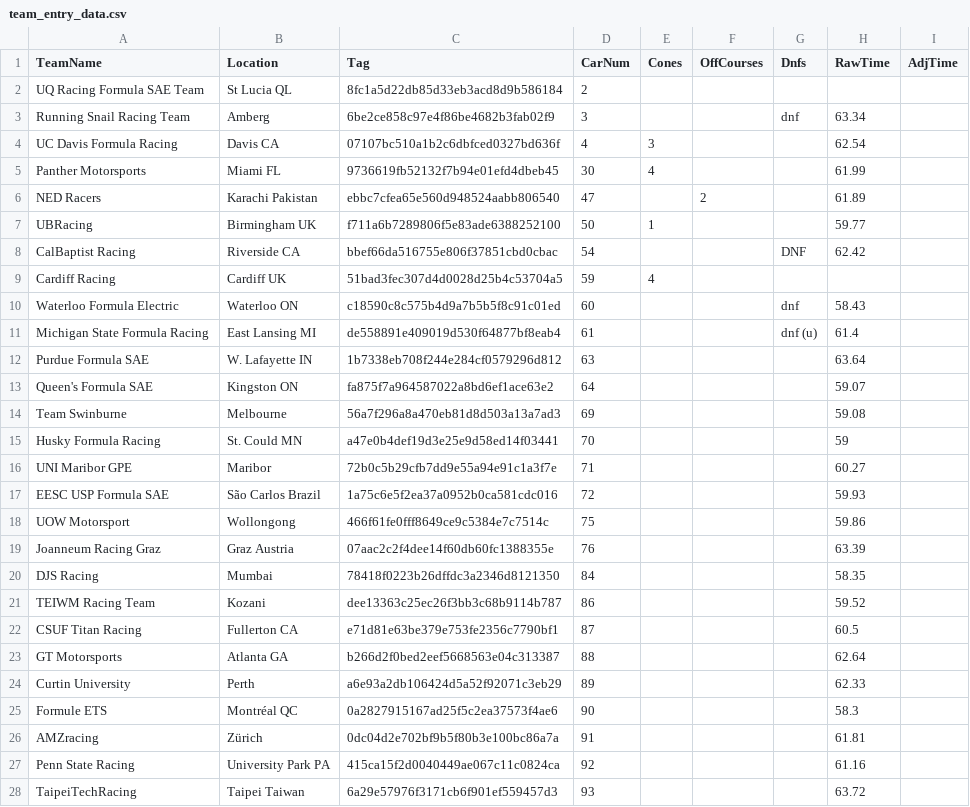
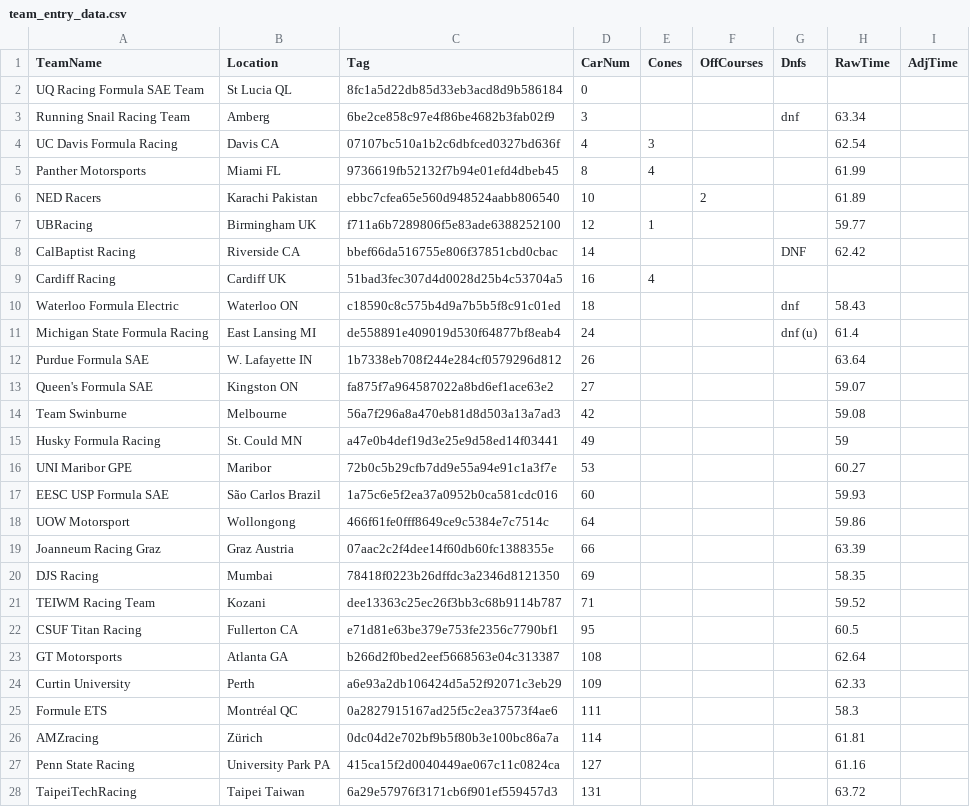
Before and after one commit to runningman260/Autocross_TimingControl, a CSV file: TimingControlWebUI/team_entry_data.csv, drawn as a sheet; only a part is shown; the diff covers the shown part only.

```diff
--- a/TimingControlWebUI/team_entry_data.csv
+++ b/TimingControlWebUI/team_entry_data.csv
@@ -1,28 +1,28 @@
 TeamName,Location,Tag,CarNum,Cones,OffCourses,Dnfs,RawTime,AdjTime
-UQ Racing Formula SAE Team,St Lucia  QL,8fc1a5d22db85d33eb3acd8d9b586184,2,,,,,
+UQ Racing Formula SAE Team,St Lucia  QL,8fc1a5d22db85d33eb3acd8d9b586184,0,,,,,
 Running Snail Racing Team,Amberg,6be2ce858c97e4f86be4682b3fab02f9,3,,,dnf,63.34,
 UC Davis Formula Racing,Davis  CA,07107bc510a1b2c6dbfced0327bd636f,4,3,,,62.54,
-Panther Motorsports,Miami  FL,9736619fb52132f7b94e01efd4dbeb45,30,4,,,61.99,
-NED Racers,Karachi  Pakistan,ebbc7cfea65e560d948524aabb806540,47,,2,,61.89,
-UBRacing,Birmingham  UK,f711a6b7289806f5e83ade6388252100,50,1,,,59.77,
-CalBaptist Racing,Riverside  CA,bbef66da516755e806f37851cbd0cbac,54,,,DNF,62.42,
-Cardiff Racing,Cardiff  UK,51bad3fec307d4d0028d25b4c53704a5,59,4,,,,
-Waterloo Formula Electric,Waterloo  ON,c18590c8c575b4d9a7b5b5f8c91c01ed,60,,,dnf,58.43,
-Michigan State Formula Racing,East Lansing  MI,de558891e409019d530f64877bf8eab4,61,,,dnf (u),61.4,
-Purdue Formula SAE,W. Lafayette  IN,1b7338eb708f244e284cf0579296d812,63,,,,63.64,
-Queen's Formula SAE,Kingston  ON,fa875f7a964587022a8bd6ef1ace63e2,64,,,,59.07,
-Team Swinburne,Melbourne,56a7f296a8a470eb81d8d503a13a7ad3,69,,,,59.08,
-Husky Formula Racing,St. Could  MN,a47e0b4def19d3e25e9d58ed14f03441,70,,,,59,
-UNI Maribor GPE,Maribor,72b0c5b29cfb7dd9e55a94e91c1a3f7e,71,,,,60.27,
-EESC USP Formula SAE,São Carlos  Brazil,1a75c6e5f2ea37a0952b0ca581cdc016,72,,,,59.93,
-UOW Motorsport,Wollongong,466f61fe0fff8649ce9c5384e7c7514c,75,,,,59.86,
-Joanneum Racing Graz,Graz  Austria,07aac2c2f4dee14f60db60fc1388355e,76,,,,63.39,
-DJS Racing,Mumbai,78418f0223b26dffdc3a2346d8121350,84,,,,58.35,
-TEIWM Racing Team,Kozani,dee13363c25ec26f3bb3c68b9114b787,86,,,,59.52,
-CSUF Titan Racing,Fullerton  CA,e71d81e63be379e753fe2356c7790bf1,87,,,,60.5,
-GT Motorsports,Atlanta  GA,b266d2f0bed2eef5668563e04c313387,88,,,,62.64,
-Curtin University,Perth,a6e93a2db106424d5a52f92071c3eb29,89,,,,62.33,
-Formule ETS,Montréal  QC,0a2827915167ad25f5c2ea37573f4ae6,90,,,,58.3,
-AMZracing,Zürich,0dc04d2e702bf9b5f80b3e100bc86a7a,91,,,,61.81,
-Penn State Racing,University Park  PA,415ca15f2d0040449ae067c11c0824ca,92,,,,61.16,
-TaipeiTechRacing,Taipei  Taiwan,6a29e57976f3171cb6f901ef559457d3,93,,,,63.72,
+Panther Motorsports,Miami  FL,9736619fb52132f7b94e01efd4dbeb45,8,4,,,61.99,
+NED Racers,Karachi  Pakistan,ebbc7cfea65e560d948524aabb806540,10,,2,,61.89,
+UBRacing,Birmingham  UK,f711a6b7289806f5e83ade6388252100,12,1,,,59.77,
+CalBaptist Racing,Riverside  CA,bbef66da516755e806f37851cbd0cbac,14,,,DNF,62.42,
+Cardiff Racing,Cardiff  UK,51bad3fec307d4d0028d25b4c53704a5,16,4,,,,
+Waterloo Formula Electric,Waterloo  ON,c18590c8c575b4d9a7b5b5f8c91c01ed,18,,,dnf,58.43,
+Michigan State Formula Racing,East Lansing  MI,de558891e409019d530f64877bf8eab4,24,,,dnf (u),61.4,
+Purdue Formula SAE,W. Lafayette  IN,1b7338eb708f244e284cf0579296d812,26,,,,63.64,
+Queen's Formula SAE,Kingston  ON,fa875f7a964587022a8bd6ef1ace63e2,27,,,,59.07,
+Team Swinburne,Melbourne,56a7f296a8a470eb81d8d503a13a7ad3,42,,,,59.08,
+Husky Formula Racing,St. Could  MN,a47e0b4def19d3e25e9d58ed14f03441,49,,,,59,
+UNI Maribor GPE,Maribor,72b0c5b29cfb7dd9e55a94e91c1a3f7e,53,,,,60.27,
+EESC USP Formula SAE,São Carlos  Brazil,1a75c6e5f2ea37a0952b0ca581cdc016,60,,,,59.93,
+UOW Motorsport,Wollongong,466f61fe0fff8649ce9c5384e7c7514c,64,,,,59.86,
+Joanneum Racing Graz,Graz  Austria,07aac2c2f4dee14f60db60fc1388355e,66,,,,63.39,
+DJS Racing,Mumbai,78418f0223b26dffdc3a2346d8121350,69,,,,58.35,
+TEIWM Racing Team,Kozani,dee13363c25ec26f3bb3c68b9114b787,71,,,,59.52,
+CSUF Titan Racing,Fullerton  CA,e71d81e63be379e753fe2356c7790bf1,95,,,,60.5,
+GT Motorsports,Atlanta  GA,b266d2f0bed2eef5668563e04c313387,108,,,,62.64,
+Curtin University,Perth,a6e93a2db106424d5a52f92071c3eb29,109,,,,62.33,
+Formule ETS,Montréal  QC,0a2827915167ad25f5c2ea37573f4ae6,111,,,,58.3,
+AMZracing,Zürich,0dc04d2e702bf9b5f80b3e100bc86a7a,114,,,,61.81,
+Penn State Racing,University Park  PA,415ca15f2d0040449ae067c11c0824ca,127,,,,61.16,
+TaipeiTechRacing,Taipei  Taiwan,6a29e57976f3171cb6f901ef559457d3,131,,,,63.72,
```
Also changed, not shown: 70 edited cells elsewhere in this file, 8 other files.
